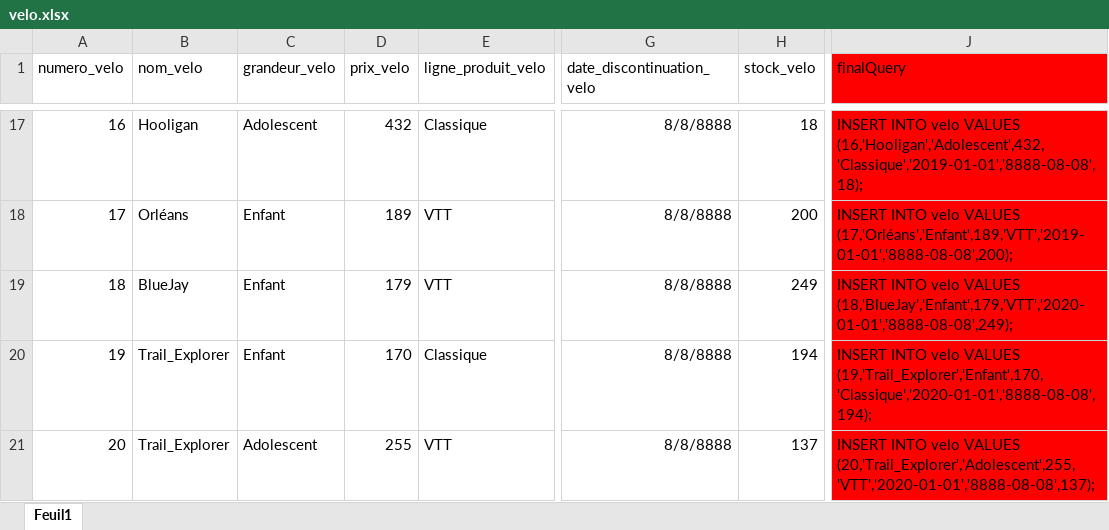
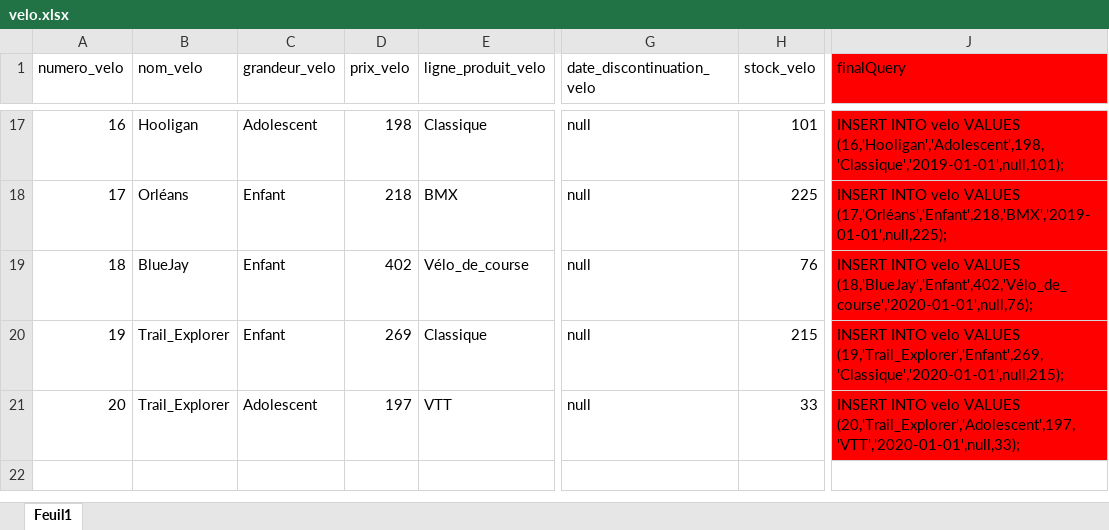
Before and after one commit to IdhemAK/VeloMax_BEN-MAAMAR_Mehdi_KAUFMAN_Quentin, an Excel workbook: VeloMax/Ressources/Tables/velo.xlsx, sheet Feuil1, drawn as a sheet; only a part is shown, gaps mark what is left out; values as stored, in another font and other column widths than the file's, no borders; the diff covers the shown part only; the diff names each change by its address in the sheet, - before the commit and + after, or states it on an @@ line.

```diff
--- a/VeloMax/Ressources/Tables/velo.xlsx (sheet Feuil1)
+++ b/VeloMax/Ressources/Tables/velo.xlsx (sheet Feuil1)
-D17 (prix_velo): 432
+D17 (prix_velo): 198
-G17:G21 (date_discontinuation_velo): 8/8/8888
+G17:G21 (date_discontinuation_velo): null
-H17 (stock_velo): 18
+H17 (stock_velo): 101
-J17 (finalQuery): …velo VALUES (16,'Hooligan','Adolescent',432,'Classique','2019-01-01','8888-08-08',18);
+J17 (finalQuery): …velo VALUES (16,'Hooligan','Adolescent',198,'Classique','2019-01-01',null,101);
-D18 (prix_velo): 189
+D18 (prix_velo): 218
-E18 (ligne_produit_velo): VTT
+E18 (ligne_produit_velo): BMX
-H18 (stock_velo): 200
+H18 (stock_velo): 225
-J18 (finalQuery): …velo VALUES (17,'Orléans','Enfant',189,'VTT','2019-01-01','8888-08-08',200);
+J18 (finalQuery): …velo VALUES (17,'Orléans','Enfant',218,'BMX','2019-01-01',null,225);
-D19 (prix_velo): 179
+D19 (prix_velo): 402
-E19 (ligne_produit_velo): VTT
+E19 (ligne_produit_velo): Vélo_de_course
-H19 (stock_velo): 249
+H19 (stock_velo): 76
-J19 (finalQuery): …velo VALUES (18,'BlueJay','Enfant',179,'VTT','2020-01-01','8888-08-08',249);
+J19 (finalQuery): …velo VALUES (18,'BlueJay','Enfant',402,'Vélo_de_course','2020-01-01',null,76);
-D20 (prix_velo): 170
+D20 (prix_velo): 269
-H20 (stock_velo): 194
+H20 (stock_velo): 215
-J20 (finalQuery): …velo VALUES (19,'Trail_Explorer','Enfant',170,'Classique','2020-01-01','8888-08-08',194);
+J20 (finalQuery): …velo VALUES (19,'Trail_Explorer','Enfant',269,'Classique','2020-01-01',null,215);
-D21 (prix_velo): 255
+D21 (prix_velo): 197
-H21 (stock_velo): 137
+H21 (stock_velo): 33
-J21 (finalQuery): …velo VALUES (20,'Trail_Explorer','Adolescent',255,'VTT','2020-01-01','8888-08-08',137);
+J21 (finalQuery): …velo VALUES (20,'Trail_Explorer','Adolescent',197,'VTT','2020-01-01',null,33);
```
Also changed, not shown: 72 edited cells elsewhere in this sheet, VeloMax/Ressources/Tables/piece.xlsx, 1 other file.
